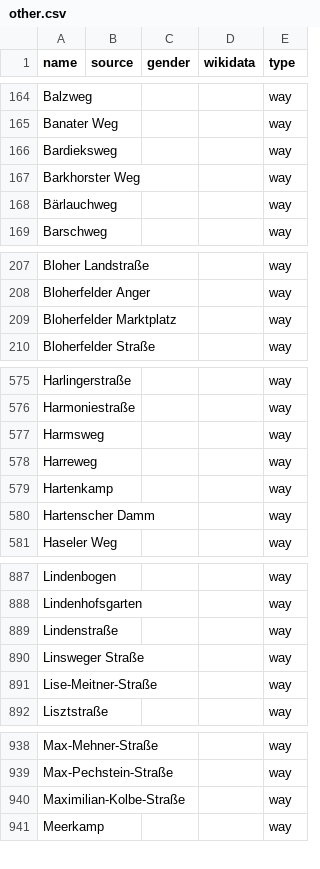
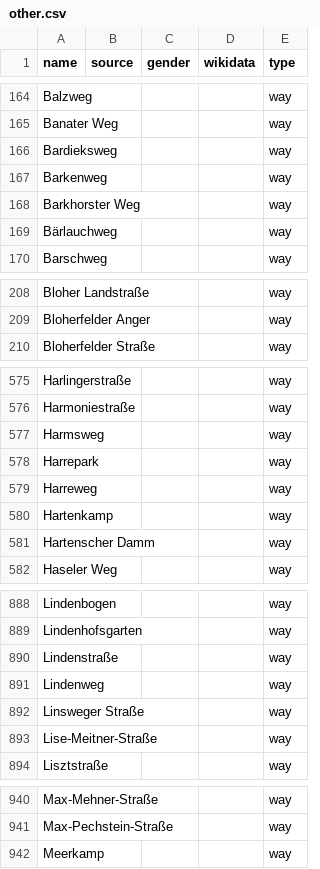
Before and after one commit to EqualStreetNames/equalstreetnames-oldenburg, a CSV file: data/other.csv, drawn as a sheet; only a part is shown, gaps mark what is left out; removed rows and columns are numbered as before the commit, all else as after; the diff covers the shown part only; the diff names each change by its address in the sheet, - before the commit and + after, or states it on an @@ line.

```diff
--- a/data/other.csv
+++ b/data/other.csv
+row 167: Barkenweg |  |  |  | way
-row 209: Bloherfelder Marktplatz |  |  |  | way
+row 578: Harrepark |  |  |  | way
+row 891: Lindenweg |  |  |  | way
-row 940: Maximilian-Kolbe-Straße |  |  |  | way
```
Also changed, not shown: 3 added rows, 1 removed row and 1 edited cell elsewhere in this file, 4 other files.
